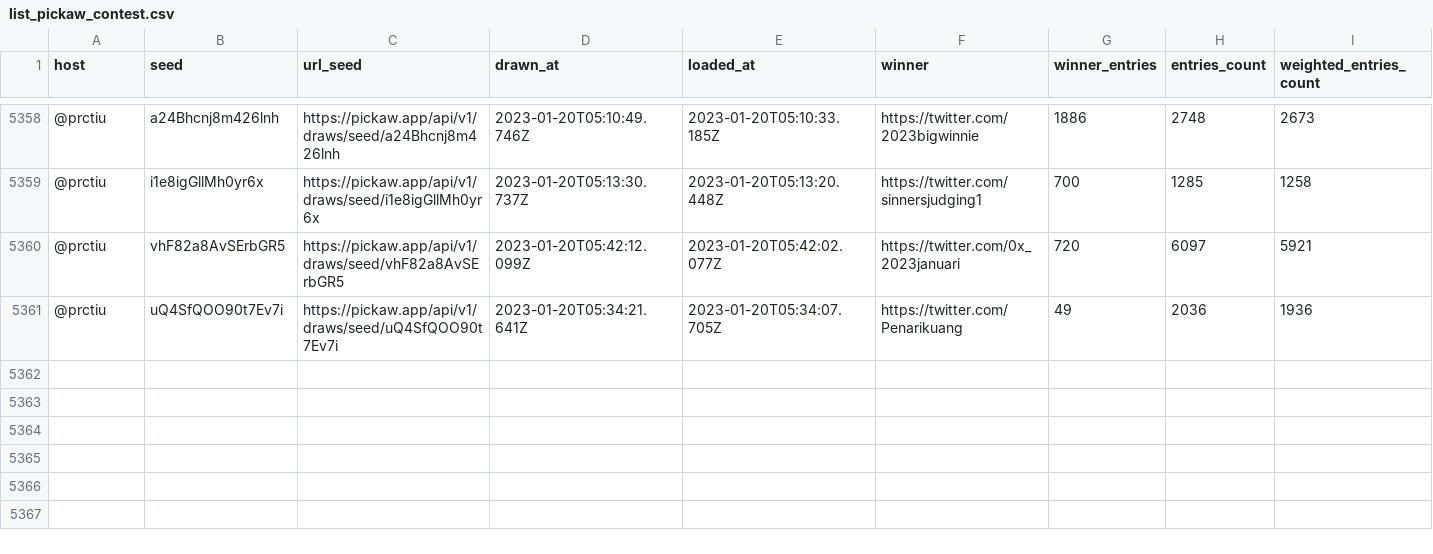
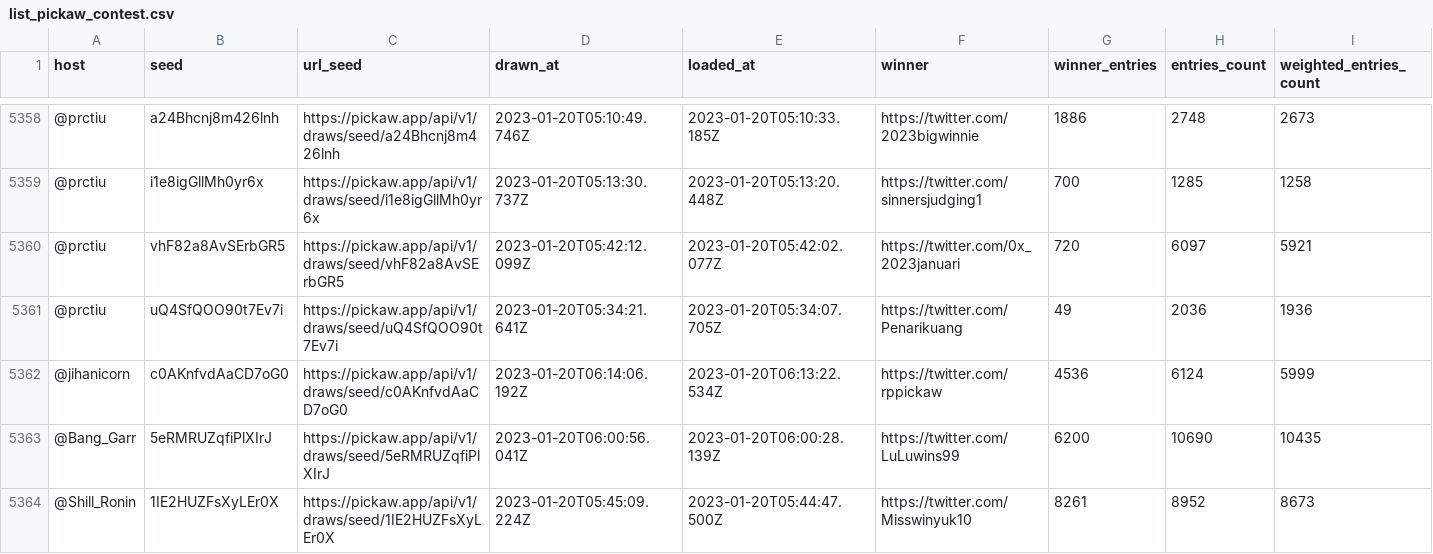
Before and after one commit to ilham-mukti/pickaw_analysis, a CSV file: list_pickaw_contest.csv, drawn as a sheet; only a part is shown, gaps mark what is left out; rows hold the shown columns only; the diff names each change by its address in the sheet, - before the commit and + after, or states it on an @@ line.

```diff
--- a/list_pickaw_contest.csv
+++ b/list_pickaw_contest.csv
+row 5362: @jihanicorn | c0AKnfvdAaCD7oG0 | https://pickaw.app/api/v1/draws/seed/c0AKnfvdAaCD7oG0 | 2023-01-20T06:14:06.192Z | 2023-01-20T06:13:22.534Z | https://twitter.com/rppickaw | 4536 | 6124 | 5999
+row 5363: @Bang_Garr | 5eRMRUZqfiPlXIrJ | https://pickaw.app/api/v1/draws/seed/5eRMRUZqfiPlXIrJ | 2023-01-20T06:00:56.041Z | 2023-01-20T06:00:28.139Z | https://twitter.com/LuLuwins99 | 6200 | 10690 | 10435
+row 5364: @Shill_Ronin | 1IE2HUZFsXyLEr0X | https://pickaw.app/api/v1/draws/seed/1IE2HUZFsXyLEr0X | 2023-01-20T05:45:09.224Z | 2023-01-20T05:44:47.500Z | https://twitter.com/Misswinyuk10 | 8261 | 8952 | 8673
```
Also changed, not shown: 2 other files.
